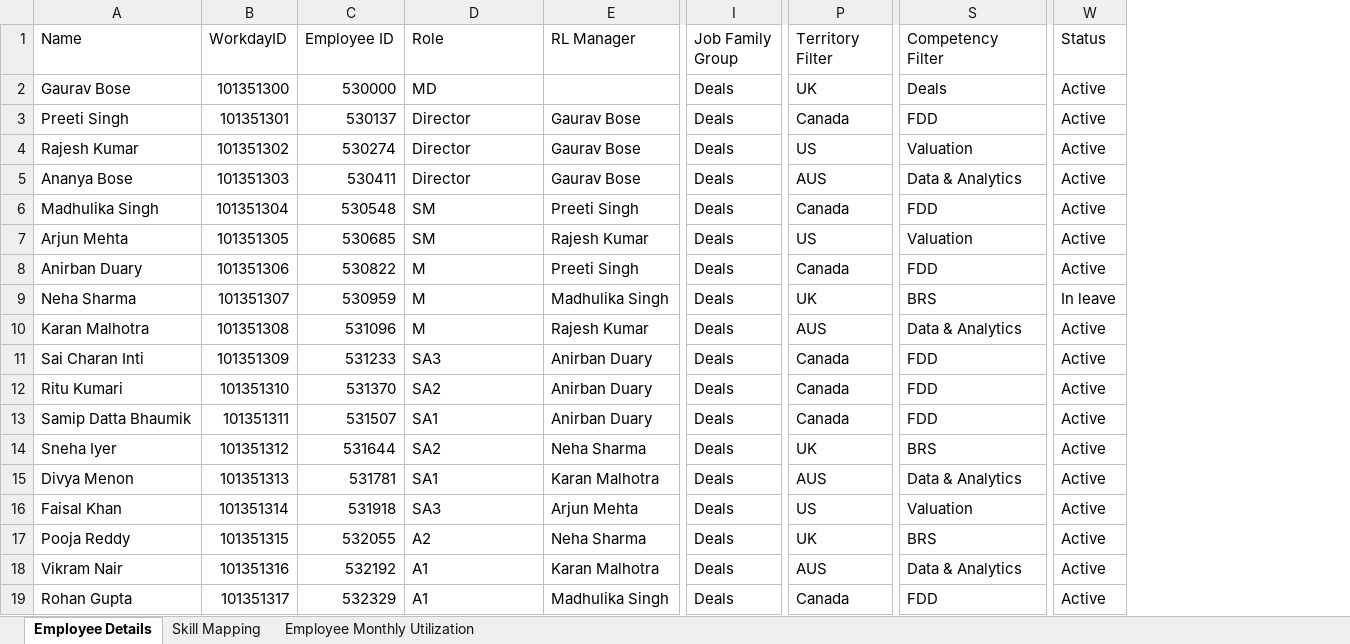
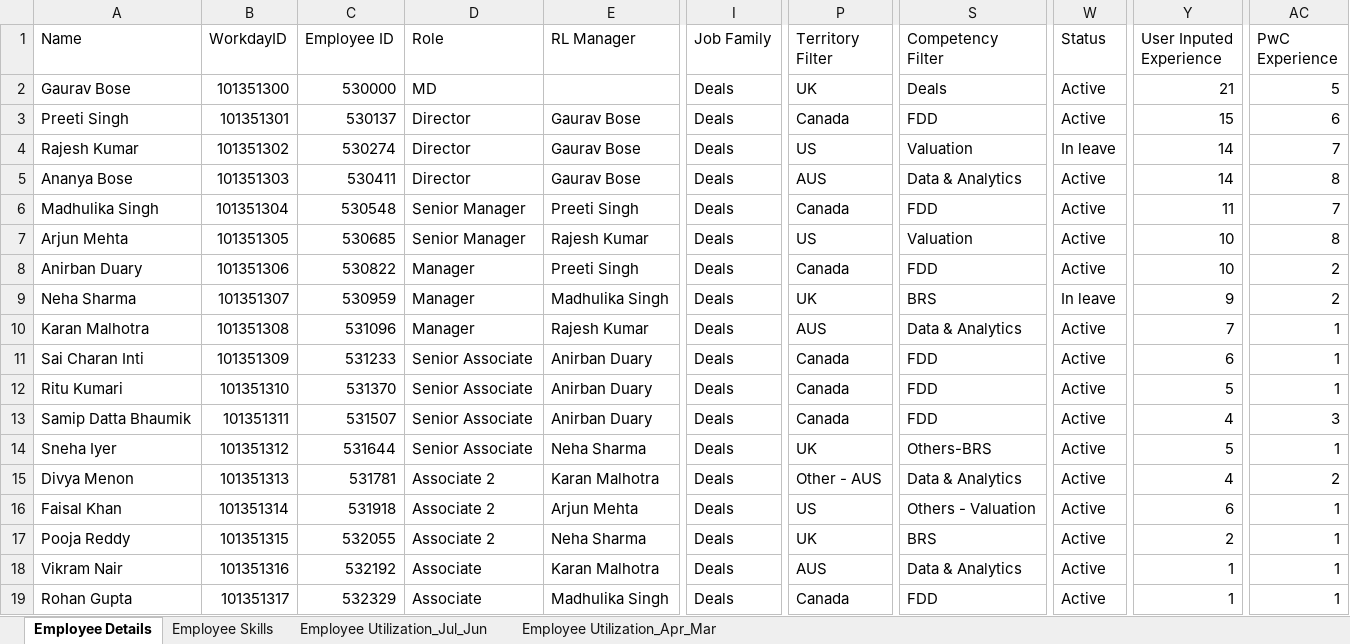
Before and after one commit to 21Charan/Deals-Bio, an Excel workbook: Employee Details.xlsx, sheet Employee Details, drawn as a sheet; only a part is shown, gaps mark what is left out; values as stored, in another font and other column widths than the file's, no borders; the diff names each change by its address in the sheet, - before the commit and + after, or states it on an @@ line.

```diff
--- a/Employee Details.xlsx (sheet Employee Details)
+++ b/Employee Details.xlsx (sheet Employee Details)
-sheet tab: Skill Mapping
+sheet tab: Employee Skills
-sheet tab: Employee Monthly Utilization
+sheet tab: Employee Utilization_Jul_Jun
+sheet tab: Employee Utilization_Apr_Mar
+column Y (User Inputed Experience), rows 2-19: 21 | 15 | 14 | 14 | 11 | 10 | 10 | 9 | 7 | 6 | 5 | 4 | 5 | 4 | 6 | 2 | 1 | 1
+column AC (PwC Experience), rows 2-19: 5 | 6 | 7 | 8 | 7 | 8 | 2 | 2 | 1 | 1 | 1 | 3 | 1 | 2 | 1 | 1 | 1 | 1
-I1: Job Family Group
+I1: Job Family
-W4 (Status): Active
+W4 (Status): In leave
-D6:D7 (Role): SM
+D6:D7 (Role): Senior Manager
-D8:D10 (Role): M
+D8:D10 (Role): Manager
-D11 (Role): SA3
+D11 (Role): Senior Associate
-D12 (Role): SA2
+D12 (Role): Senior Associate
-D13 (Role): SA1
+D13 (Role): Senior Associate
-D14 (Role): SA2
+D14 (Role): Senior Associate
-S14 (Competency Filter): BRS
+S14 (Competency Filter): Others-BRS
-D15 (Role): SA1
+D15 (Role): Associate 2
-P15 (Territory Filter): AUS
+P15 (Territory Filter): Other - AUS
-D16 (Role): SA3
+D16 (Role): Associate 2
-S16 (Competency Filter): Valuation
+S16 (Competency Filter): Others - Valuation
-D17 (Role): A2
+D17 (Role): Associate 2
-D18:D19 (Role): A1
+D18:D19 (Role): Associate
```
Also changed, not shown: 2 other files.
